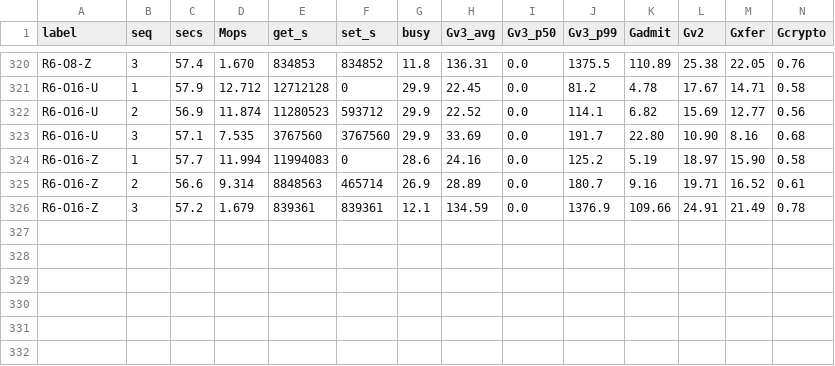
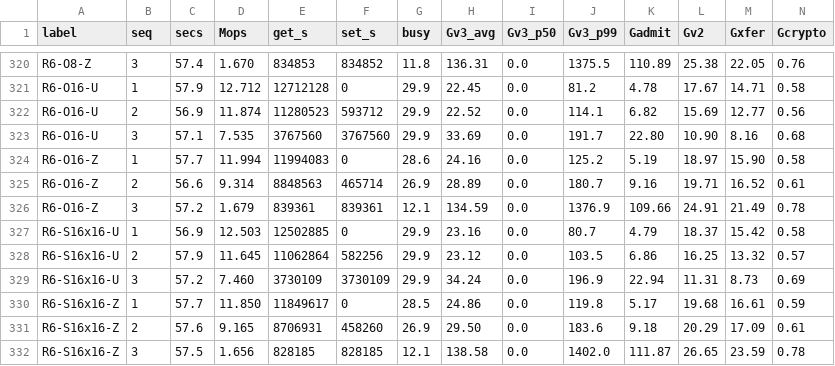
Before and after one commit to Boo-seon-woong/memcached-1.6.42-port_v4, a CSV file: experiments/semi_final/csv/etc.csv, drawn as a sheet; only a part is shown, gaps mark what is left out; rows hold the shown columns only; the diff names each change by its address in the sheet, - before the commit and + after, or states it on an @@ line.

Commit message:
[ariel] semi_final data save

```diff
--- a/experiments/semi_final/csv/etc.csv
+++ b/experiments/semi_final/csv/etc.csv
+row 327: R6-S16x16-U | 1 | 56.9 | 12.503 | 12502885 | 0 | 29.9 | 23.16 | 0.0 | 80.7 | 4.79 | 18.37 | 15.42 | 0.58
+row 328: R6-S16x16-U | 2 | 57.9 | 11.645 | 11062864 | 582256 | 29.9 | 23.12 | 0.0 | 103.5 | 6.86 | 16.25 | 13.32 | 0.57
+row 329: R6-S16x16-U | 3 | 57.2 | 7.460 | 3730109 | 3730109 | 29.9 | 34.24 | 0.0 | 196.9 | 22.94 | 11.31 | 8.73 | 0.69
+row 330: R6-S16x16-Z | 1 | 57.7 | 11.850 | 11849617 | 0 | 28.5 | 24.86 | 0.0 | 119.8 | 5.17 | 19.68 | 16.61 | 0.59
+row 331: R6-S16x16-Z | 2 | 57.6 | 9.165 | 8706931 | 458260 | 26.9 | 29.50 | 0.0 | 183.6 | 9.18 | 20.29 | 17.09 | 0.61
+row 332: R6-S16x16-Z | 3 | 57.5 | 1.656 | 828185 | 828185 | 12.1 | 138.58 | 0.0 | 1402.0 | 111.87 | 26.65 | 23.59 | 0.78
```
Also changed, not shown: experiments/semi_final/client.tsv, experiments/semi_final/rows.tsv, 3 other files.
